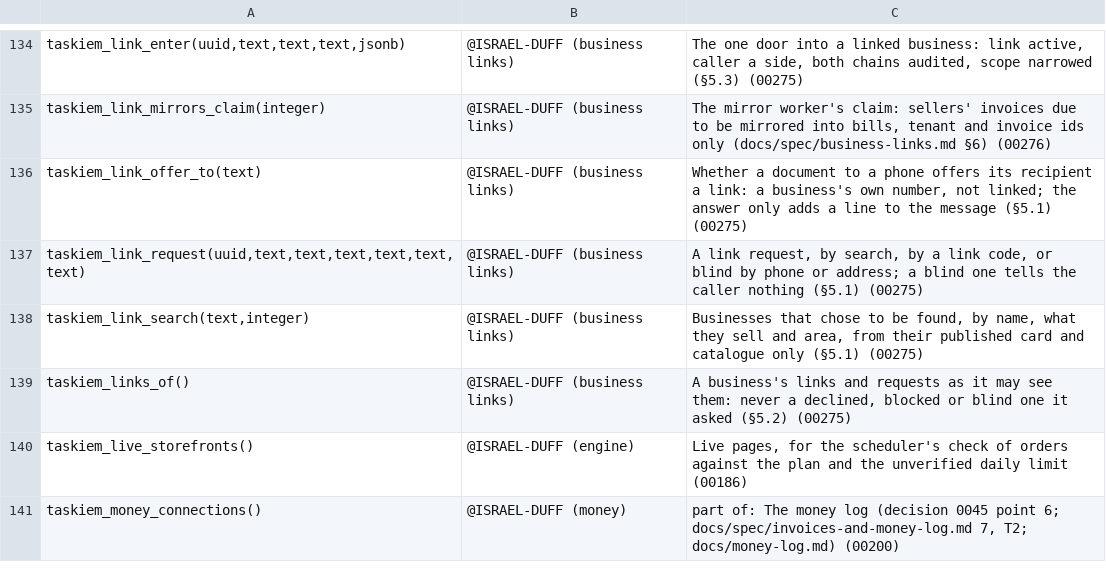
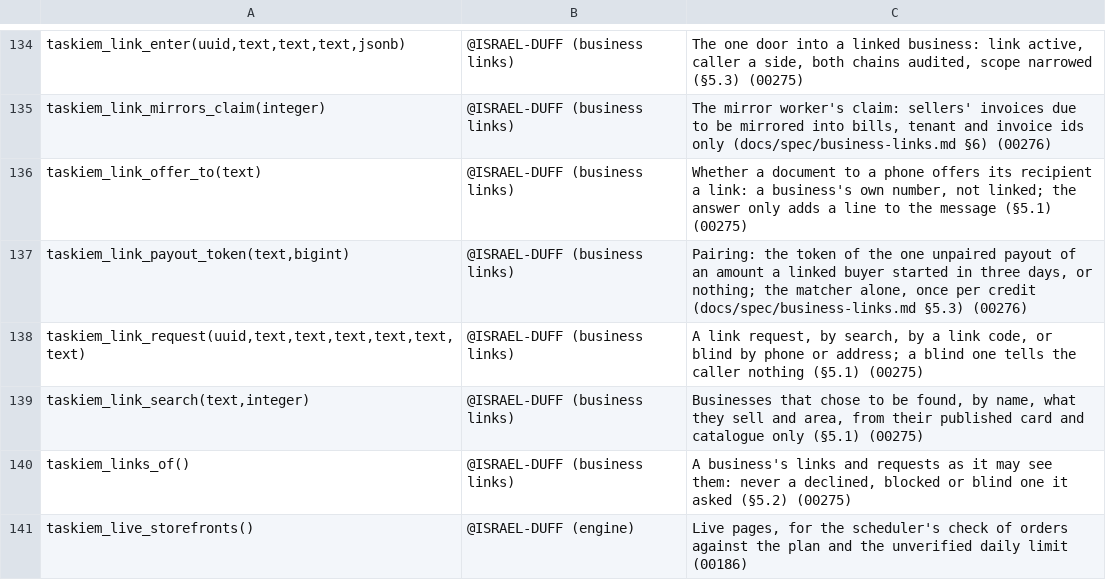
Before and after one commit to ISRAEL-DUFF/taskiem, a TSV file: engine/db/definers.tsv, drawn as a sheet; only a part is shown, gaps mark what is left out; the shorter side is filled out with more unchanged rows.

```diff
--- a/engine/db/definers.tsv
+++ b/engine/db/definers.tsv
@@ -136,2 +136,3 @@ taskiem_link_mirrors_claim(integer)	@ISRAEL-DUFF (business links)	The mirror wor
 taskiem_link_offer_to(text)	@ISRAEL-DUFF (business links)	Whether a document to a phone offers its recipient a link: a business's own number, not linked; the answer only adds a line to the message (§5.1) (00275)
+taskiem_link_payout_token(text,bigint)	@ISRAEL-DUFF (business links)	Pairing: the token of the one unpaired payout of an amount a linked buyer started in three days, or nothing; the matcher alone, once per credit (docs/spec/business-links.md §5.3) (00276)
 taskiem_link_request(uuid,text,text,text,text,text,text)	@ISRAEL-DUFF (business links)	A link request, by search, by a link code, or blind by phone or address; a blind one tells the caller nothing (§5.1) (00275)
```
Also changed, not shown: 15 other files.
